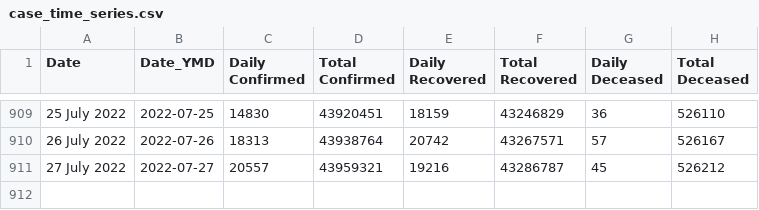
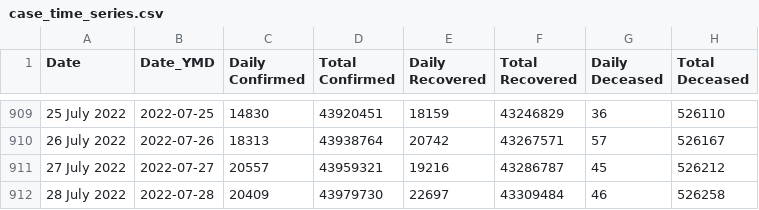
Before and after one commit to incovid19/data, a CSV file: csv/latest/case_time_series.csv, drawn as a sheet; only a part is shown, gaps mark what is left out; the diff names each change by its address in the sheet, - before the commit and + after, or states it on an @@ line.

```diff
--- a/csv/latest/case_time_series.csv
+++ b/csv/latest/case_time_series.csv
+row 912: 28 July 2022 | 2022-07-28 | 20409 | 43979730 | 22697 | 43309484 | 46 | 526258
```
Also changed, not shown: csv/latest/district_wise.csv, csv/latest/state_wise.csv, 46 other files.
